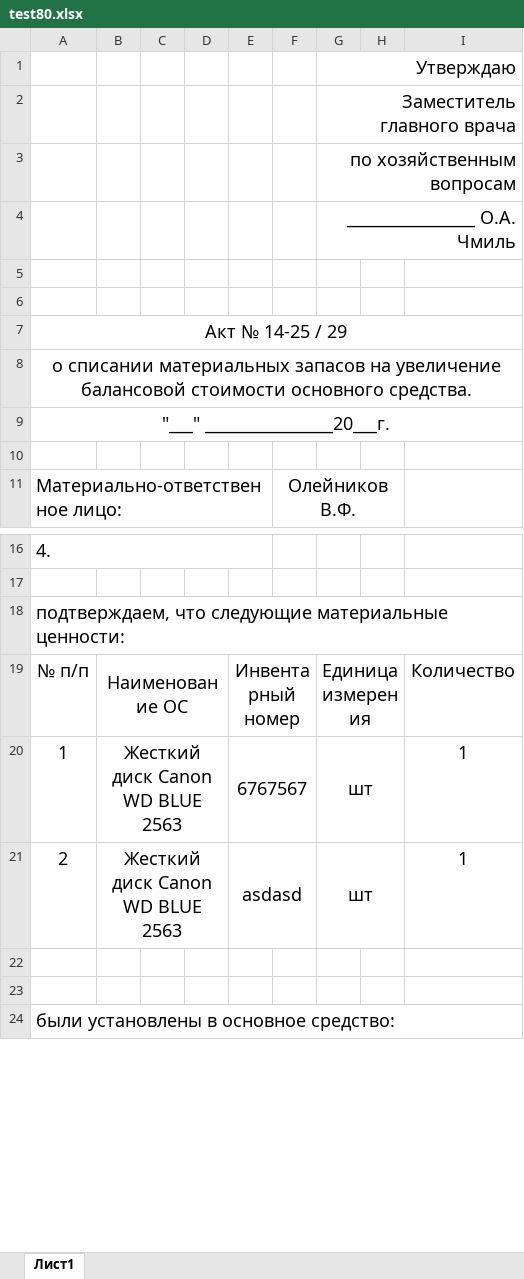
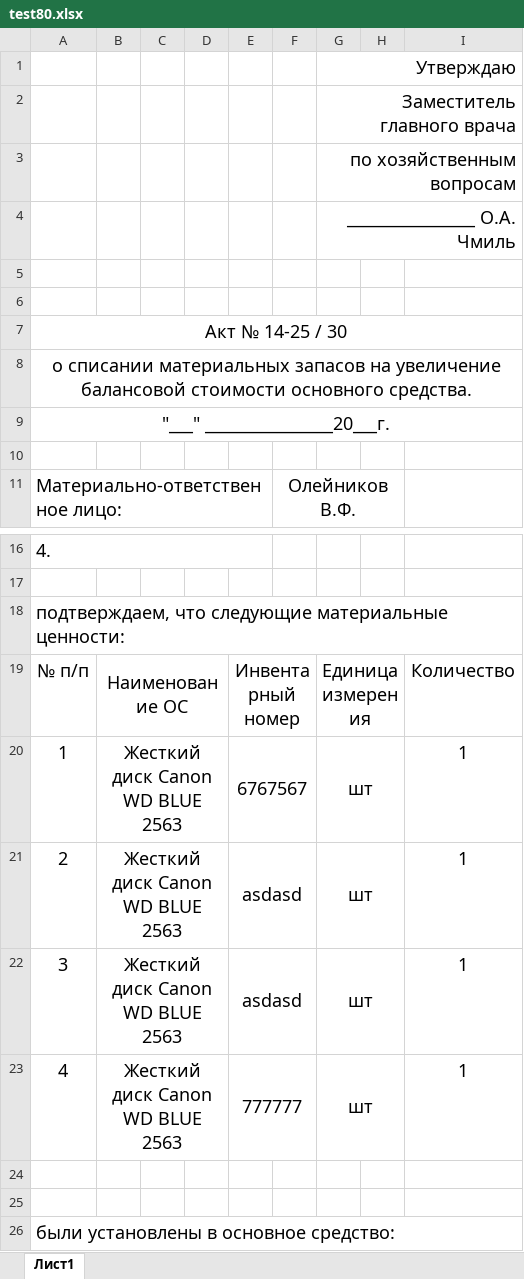
Before and after one commit to LaPesadilla-rus/test_sklad, an Excel workbook: backend/docs/test80.xlsx, sheet Лист1, drawn as a sheet; only a part is shown, gaps mark what is left out; values as stored, in another font and other column widths than the file's, no borders; the diff names each change by its address in the sheet, - before the commit and + after, or states it on an @@ line.

```diff
--- a/backend/docs/test80.xlsx (sheet Лист1)
+++ b/backend/docs/test80.xlsx (sheet Лист1)
-A7: Акт № 14-25 / 29
+A7: Акт № 14-25 / 30
+row 22: 3 | Жесткий диск Canon WD BLUE 2563 |  |  | asdasd |  | шт |  | 1
+row 23: 4 | Жесткий диск Canon WD BLUE 2563 |  |  | 777777 |  | шт |  | 1
```
Also changed, not shown: backend/docs/test10.xlsx, backend/docs/test20.xlsx, 7 other files.
